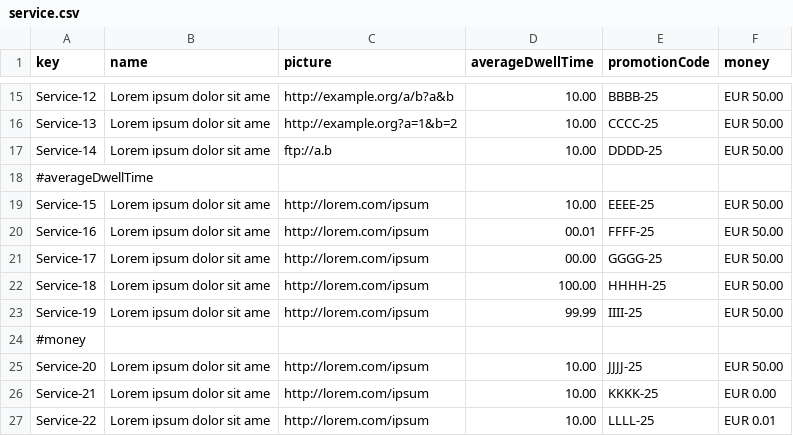
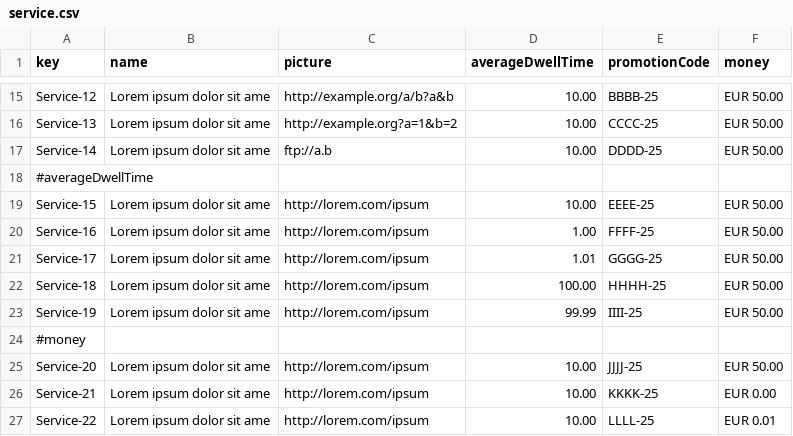
Before and after one commit to DP2-C1-049/D04, a CSV file: src/main/resources/WEB-INF/data/sample/service.csv, drawn as a sheet; only a part is shown, gaps mark what is left out.

```diff
--- a/src/main/resources/WEB-INF/data/sample/service.csv
+++ b/src/main/resources/WEB-INF/data/sample/service.csv
@@ -19,4 +19,4 @@ Service-14,Lorem ipsum dolor sit ame,ftp://a.b,10.00,DDDD-25,EUR 50.00
 Service-15,Lorem ipsum dolor sit ame,http://lorem.com/ipsum,10.00,EEEE-25,EUR 50.00
-Service-16,Lorem ipsum dolor sit ame,http://lorem.com/ipsum,00.01,FFFF-25,EUR 50.00
-Service-17,Lorem ipsum dolor sit ame,http://lorem.com/ipsum,00.00,GGGG-25,EUR 50.00
+Service-16,Lorem ipsum dolor sit ame,http://lorem.com/ipsum,1.00,FFFF-25,EUR 50.00
+Service-17,Lorem ipsum dolor sit ame,http://lorem.com/ipsum,1.01,GGGG-25,EUR 50.00
 Service-18,Lorem ipsum dolor sit ame,http://lorem.com/ipsum,100.00,HHHH-25,EUR 50.00
```
Also changed, not shown: src/main/resources/WEB-INF/data/sample/assistance-agents.csv, src/main/resources/WEB-INF/data/sample/claim.csv, 7 other files.
